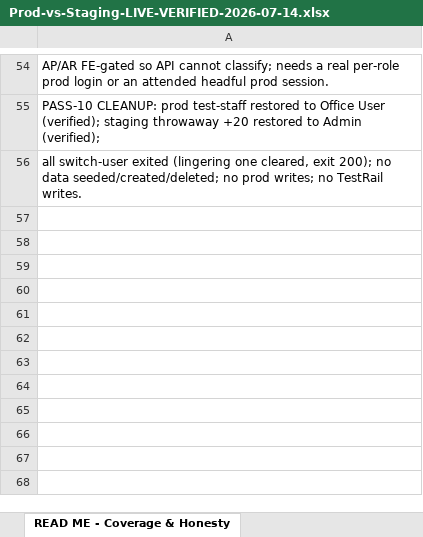
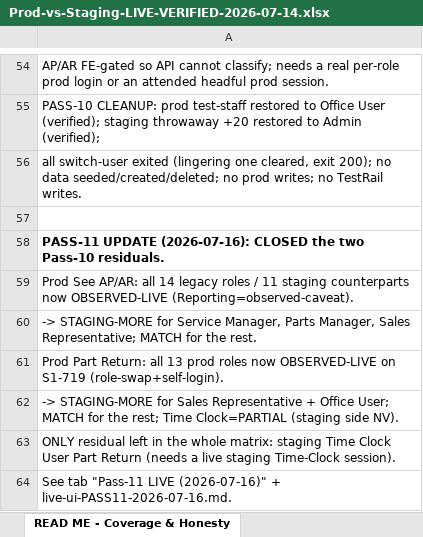
Before and after one commit to bilalmuzamil-sketch/Manual-test-Cases, an Excel workbook: build/custom-roles-run/Prod-vs-Staging-LIVE-VERIFIED-2026-07-14.xlsx, sheet READ ME - Coverage & Honesty, drawn as a sheet; only a part is shown, gaps mark what is left out; values as stored, in another font and other column widths than the file's, no borders; the diff names each change by its address in the sheet, - before the commit and + after, or states it on an @@ line.

```diff
--- a/build/custom-roles-run/Prod-vs-Staging-LIVE-VERIFIED-2026-07-14.xlsx (sheet READ ME - Coverage & Honesty)
+++ b/build/custom-roles-run/Prod-vs-Staging-LIVE-VERIFIED-2026-07-14.xlsx (sheet READ ME - Coverage & Honesty)
+row 57: (empty)
+row 58: PASS-11 UPDATE (2026-07-16): CLOSED the two Pass-10 residuals.
+row 59: Prod See AP/AR: all 14 legacy roles / 11 staging counterparts now OBSERVED-LIVE (Reporting=observed-caveat).
+row 60: -> STAGING-MORE for Service Manager, Parts Manager, Sales Representative; MATCH for the rest.
+row 61: Prod Part Return: all 13 prod roles now OBSERVED-LIVE on S1-719 (role-swap+self-login).
+row 62: -> STAGING-MORE for Sales Representative + Office User; MATCH for the rest; Time Clock=PARTIAL (staging side NV).
+row 63: ONLY residual left in the whole matrix: staging Time Clock User Part Return (needs a live staging Time-Clock session).
+row 64: See tab "Pass-11 LIVE (2026-07-16)" + live-ui-PASS11-2026-07-16.md.
```
Also changed, not shown: other sheet tabs, 6 other files.
